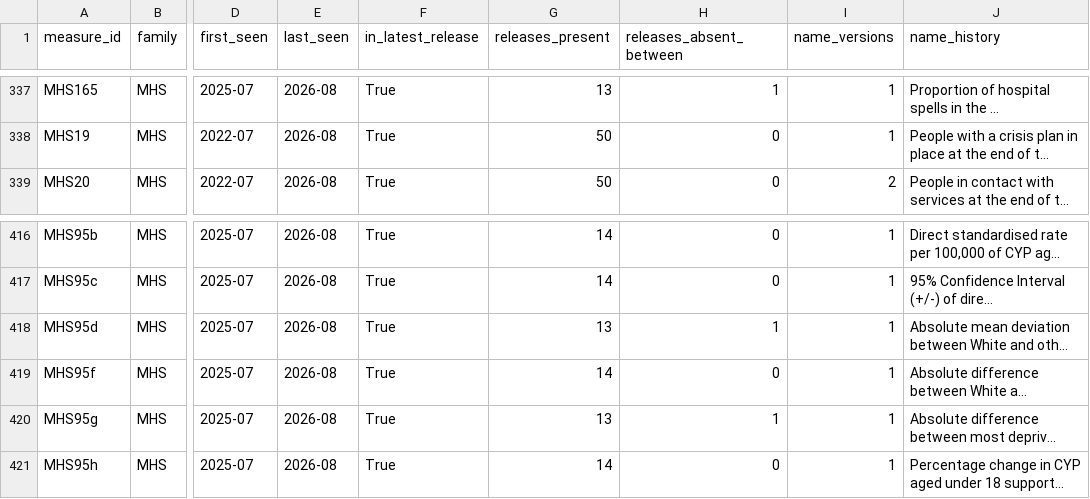
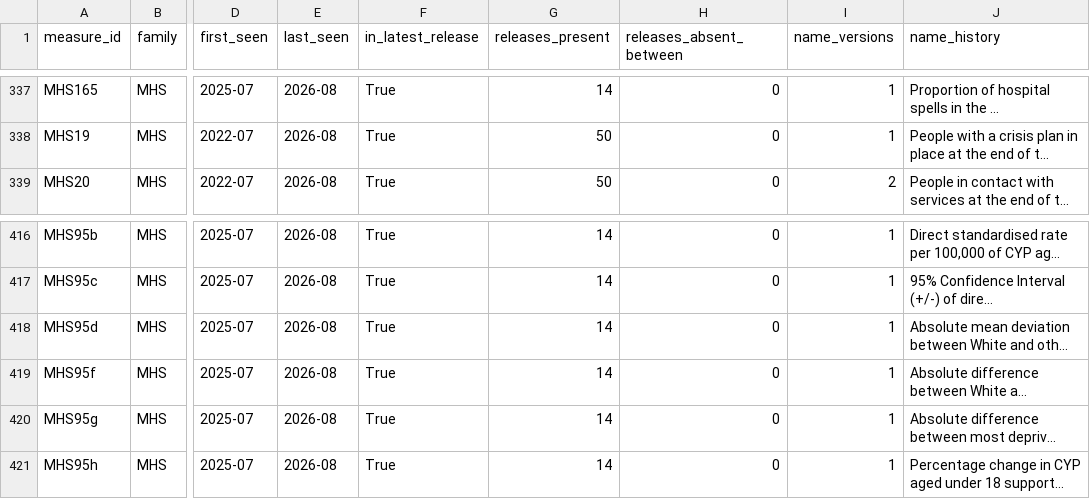
Before and after one commit to nbennwankwo/MentalScape-2.0, a CSV file: data/reference/mhsds_measure_catalogue.csv, drawn as a sheet; only a part is shown, gaps mark what is left out; long unchanged cells end in …; the diff covers the shown part only; the diff names each change by its address in the sheet, - before the commit and + after, or states it on an @@ line.

```diff
--- a/data/reference/mhsds_measure_catalogue.csv
+++ b/data/reference/mhsds_measure_catalogue.csv
-G337 (releases_present): 13
+G337 (releases_present): 14
-H337 (releases_absent_between): 1
+H337 (releases_absent_between): 0
-G418 (releases_present): 13
+G418 (releases_present): 14
-H418 (releases_absent_between): 1
+H418 (releases_absent_between): 0
-G420 (releases_present): 13
+G420 (releases_present): 14
-H420 (releases_absent_between): 1
+H420 (releases_absent_between): 0
```
Also changed, not shown: 36 edited cells elsewhere in this file, data/reference/mhsds_breakdown_events.csv, data/reference/mhsds_england_step_changes.csv, 5 other files.
